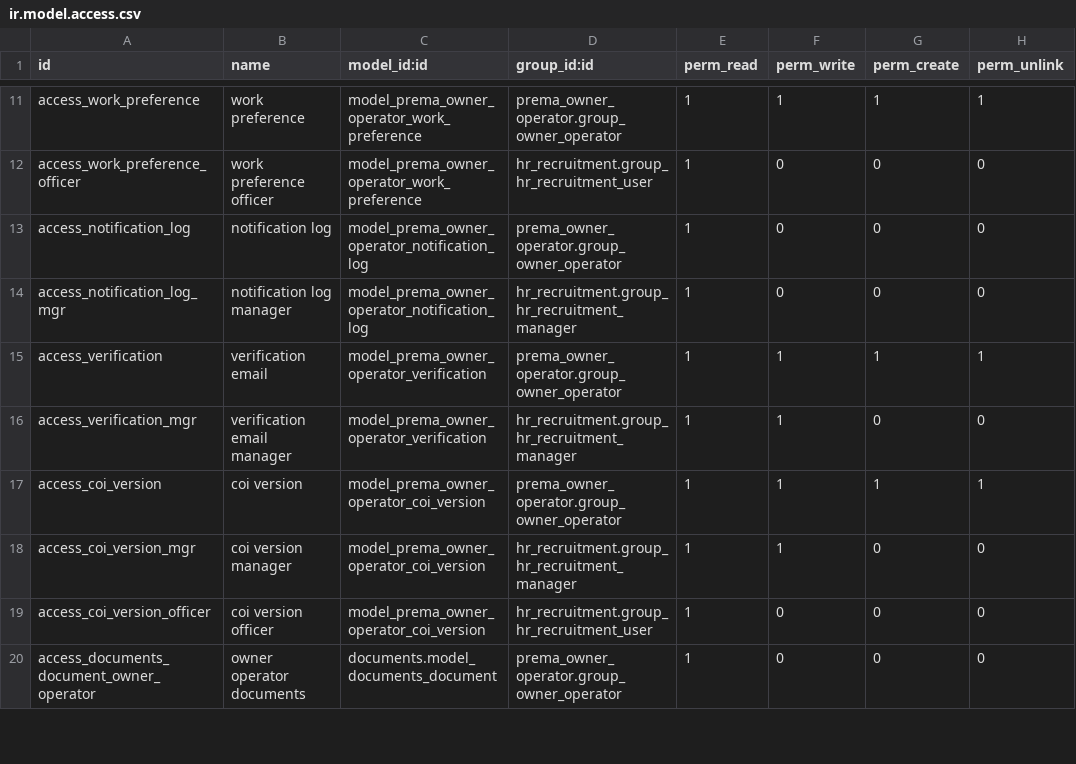
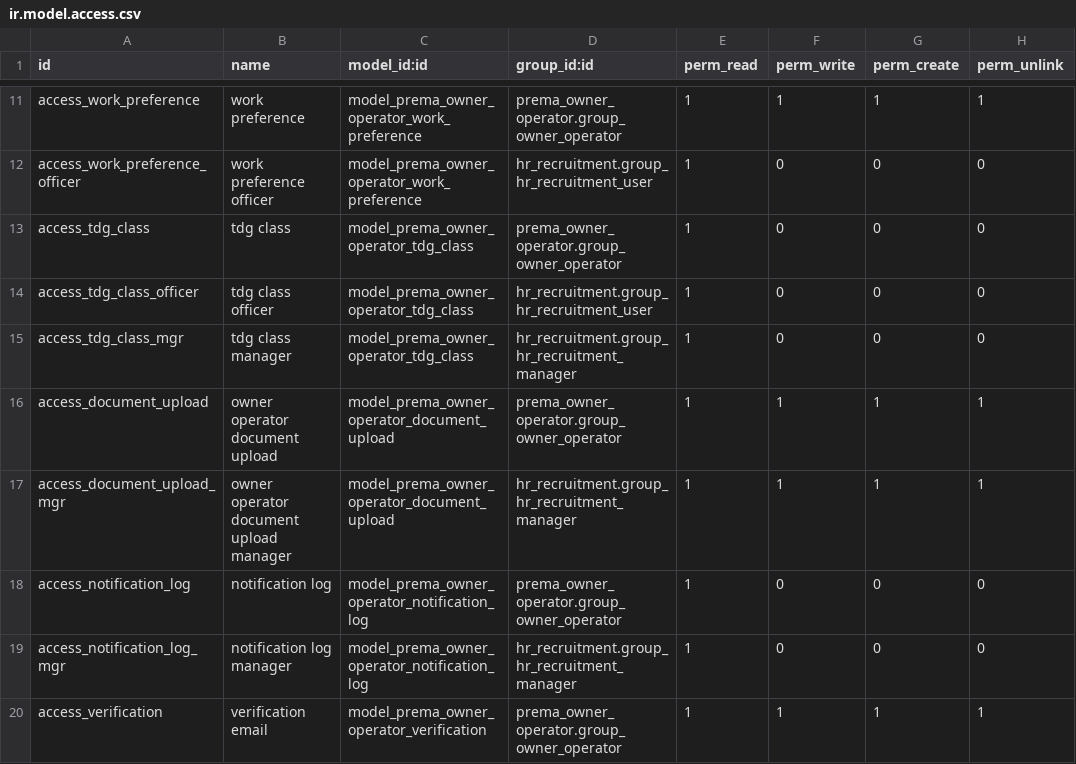
Before and after one commit to ahmadtibrahim/prema_dispatch, a CSV file: prema_owner_operator/security/ir.model.access.csv, drawn as a sheet; only a part is shown, gaps mark what is left out; the shorter side is filled out with more unchanged rows; the diff names each change by its address in the sheet, - before the commit and + after, or states it on an @@ line.

```diff
--- a/prema_owner_operator/security/ir.model.access.csv
+++ b/prema_owner_operator/security/ir.model.access.csv
+row 13: access_tdg_class | tdg class | model_prema_owner_operator_tdg_class | prema_owner_operator.group_owner_operator | 1 | 0 | 0 | 0
+row 14: access_tdg_class_officer | tdg class officer | model_prema_owner_operator_tdg_class | hr_recruitment.group_hr_recruitment_user | 1 | 0 | 0 | 0
+row 15: access_tdg_class_mgr | tdg class manager | model_prema_owner_operator_tdg_class | hr_recruitment.group_hr_recruitment_manager | 1 | 0 | 0 | 0
+row 16: access_document_upload | owner operator document upload | model_prema_owner_operator_document_upload | prema_owner_operator.group_owner_operator | 1 | 1 | 1 | 1
+row 17: access_document_upload_mgr | owner operator document upload manager | model_prema_owner_operator_document_upload | hr_recruitment.group_hr_recruitment_manager | 1 | 1 | 1 | 1
```
Also changed, not shown: 19 other files.
